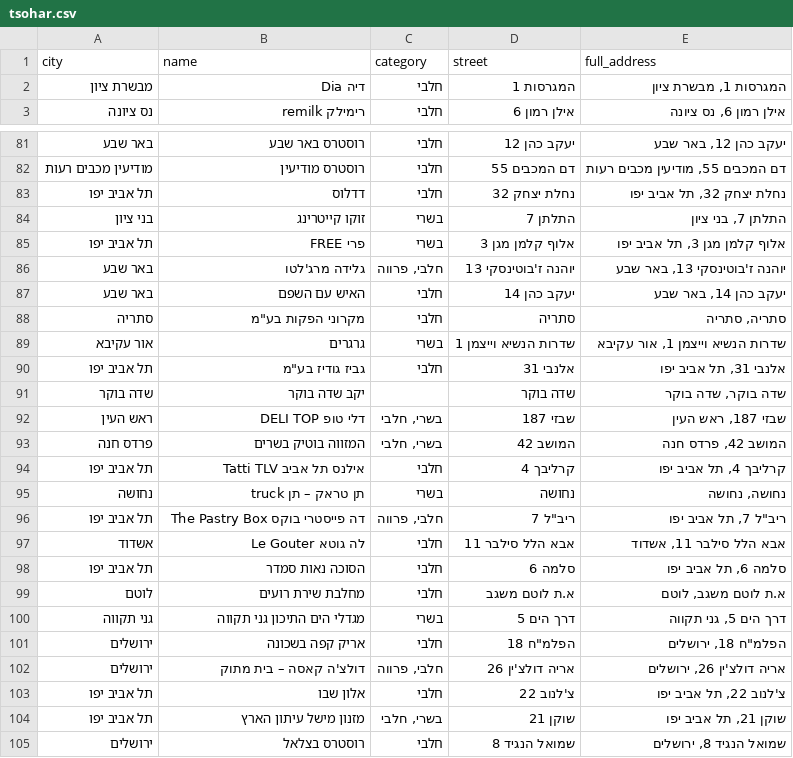
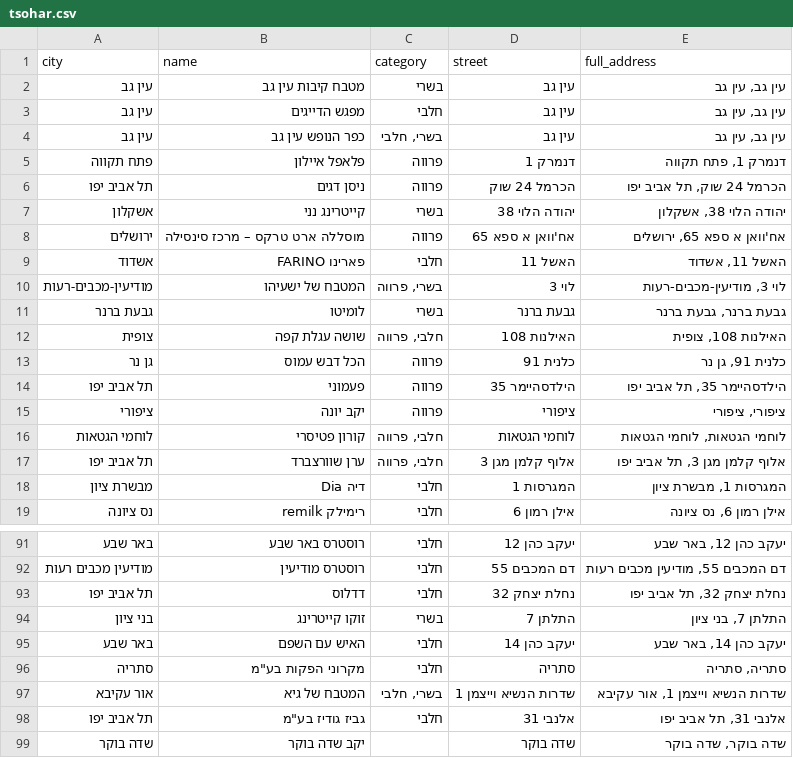
Before and after one commit to rubeecube/scrap_kosher_rest_tlv, a CSV file: tsohar.csv, drawn as a sheet; only a part is shown, gaps mark what is left out; the shorter side is filled out with more unchanged rows; the diff covers the shown part only.

```diff
--- a/tsohar.csv
+++ b/tsohar.csv
@@ -1,2 +1,50 @@
 city,name,category,street,full_address
+עין גב,"
+מטבח קיבות עין גב
+",בשרי,עין גב,"עין גב, עין גב"
+עין גב,"
+מפגש הדייגים
+",חלבי,עין גב,"עין גב, עין גב"
+עין גב,"
+כפר הנופש עין גב
+","בשרי, חלבי",עין גב,"עין גב, עין גב"
+פתח תקווה,"
+פלאפל איילון
+",פרווה,דנמרק 1,"דנמרק 1, פתח תקווה"
+תל אביב יפו,"
+ניסן דגים
+",פרווה,הכרמל 24 שוק,"הכרמל 24 שוק, תל אביב יפו"
+אשקלון,"
+קייטרינג נני
+",בשרי,יהודה הלוי 38,"יהודה הלוי 38, אשקלון"
+ירושלים,"
+מוסללה ארט טרקס – מרכז סינסילה
+",פרווה,אח'וואן א ספא 65,"אח'וואן א ספא 65, ירושלים"
+אשדוד,"
+פארינו  FARINO
+",חלבי,האשל 11,"האשל 11, אשדוד"
+מודיעין-מכבים-רעות,"
+המטבח של ישעיהו
+","בשרי, פרווה",לוי 3,"לוי 3, מודיעין-מכבים-רעות"
+גבעת ברנר,"
+לומיטו
+",בשרי,גבעת ברנר,"גבעת ברנר, גבעת ברנר"
+צופית,"
+שושה עגלת קפה
+","חלבי, פרווה",האילנות 108,"האילנות 108, צופית"
+גן נר,"
+הכל דבש עמוס
+",פרווה,כלנית 91,"כלנית 91, גן נר"
+תל אביב יפו,"
+פעמוני
+",פרווה,הילדסהיימר 35,"הילדסהיימר 35, תל אביב יפו"
+ציפורי,"
+יקב יונה
+",פרווה,ציפורי,"ציפורי, ציפורי"
+לוחמי הגטאות,"
+קורון פטיסרי
+","חלבי, פרווה",לוחמי הגטאות,"לוחמי הגטאות, לוחמי הגטאות"
+תל אביב יפו,"
+ערן שוורצברד
+","חלבי, פרווה",אלוף קלמן מגן 3,"אלוף קלמן מגן 3, תל אביב יפו"
 מבשרת ציון,"
@@ -250,8 +280,2 @@ city,name,category,street,full_address
 ",בשרי,התלתן 7,"התלתן 7, בני ציון"
-תל אביב יפו,"
-פרי FREE
-",בשרי,אלוף קלמן מגן 3,"אלוף קלמן מגן 3, תל אביב יפו"
-באר שבע,"
-גלידה מרג'לטו
-","חלבי, פרווה",יוהנה ז'בוטינסקי 13,"יוהנה ז'בוטינסקי 13, באר שבע"
 באר שבע,"
@@ -262,5 +286,5 @@ city,name,category,street,full_address
 ",חלבי,סתריה,"סתריה, סתריה"
-אור עקיבא,"
-גרגרים
-",בשרי,שדרות הנשיא וייצמן 1,"שדרות הנשיא וייצמן 1, אור עקיבא"
+אור עקיבא,"
+המטבח של גיא
+","בשרי, חלבי",שדרות הנשיא וייצמן 1,"שדרות הנשיא וייצמן 1, אור עקיבא"
 תל אביב יפו,"
```
Also changed, not shown: 11 removed rows elsewhere in this file, rabanut.csv.
